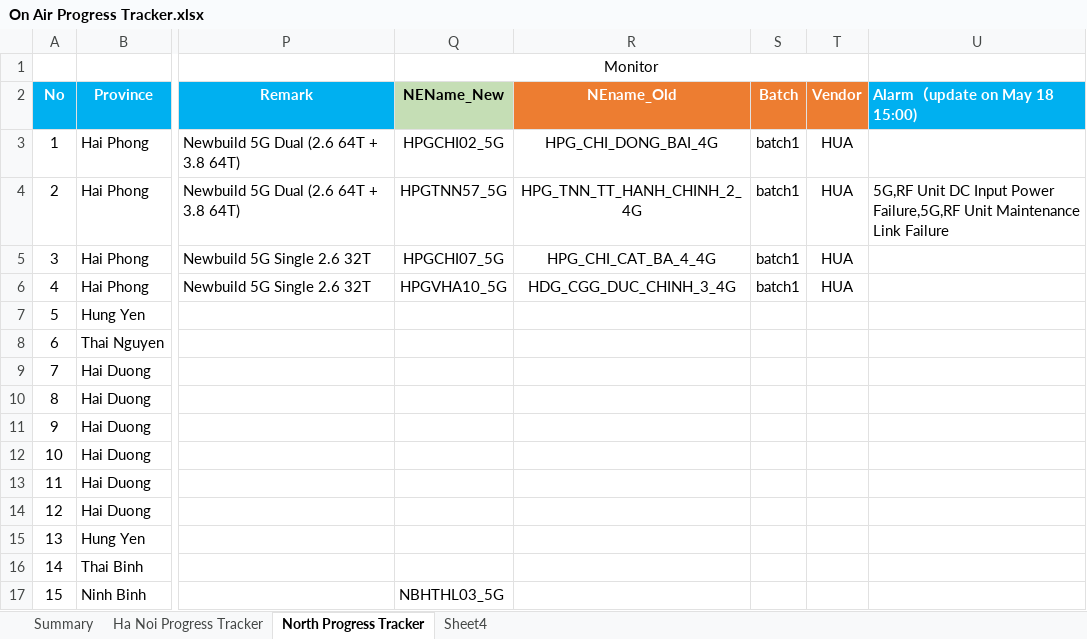
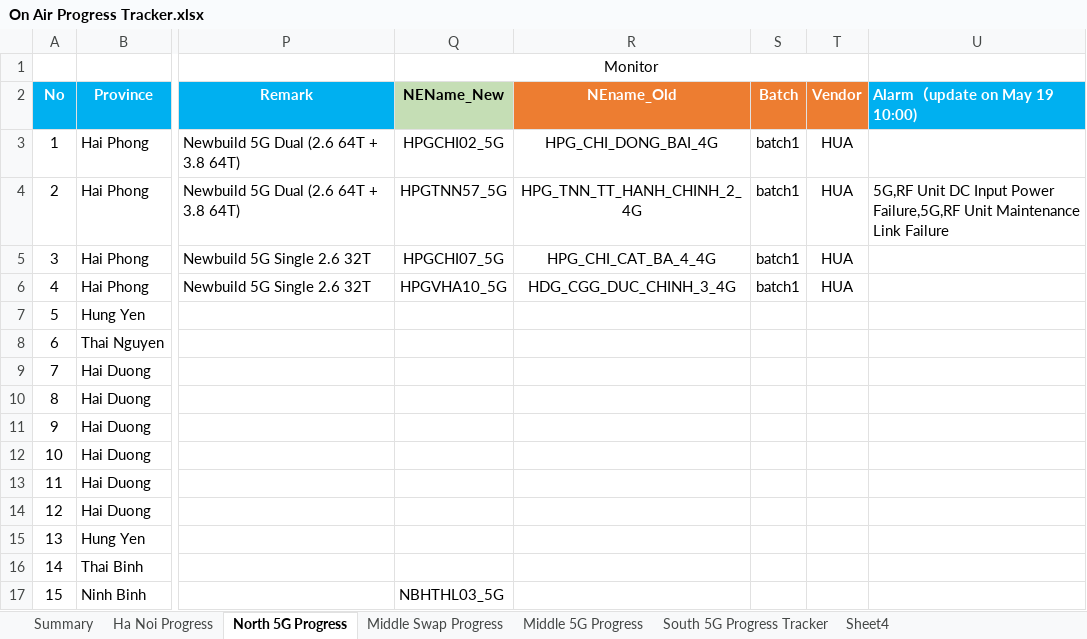
Before and after one commit to hovahyii/mbf-rollout-plan, an Excel workbook: On Air Progress Tracker.xlsx, sheet North 5G Progress, drawn as a sheet; only a part is shown, gaps mark what is left out; values as stored, in another font and other column widths than the file's, no borders; the diff names each change by its address in the sheet, - before the commit and + after, or states it on an @@ line.

```diff
--- a/On Air Progress Tracker.xlsx (sheet North 5G Progress)
+++ b/On Air Progress Tracker.xlsx (sheet North 5G Progress)
-sheet tab: Ha Noi Progress Tracker
+sheet tab: Ha Noi Progress
-sheet tab: North Progress Tracker
+sheet tab: North 5G Progress
+sheet tab: Middle Swap Progress
+sheet tab: Middle 5G Progress
+sheet tab: South 5G Progress Tracker
-U2: Alarm（update on May 18 15:00)
+U2: Alarm（update on May 19 10:00)
```
Also changed, not shown: sheet Summary, sheet Ha Noi Progress, formulas that keep their value, hidden cells, 3 other files.
